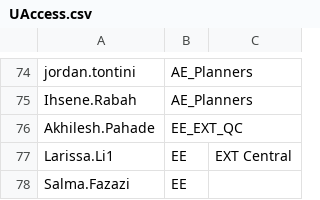
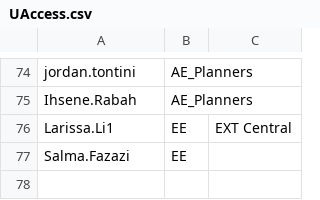
Before and after one commit to Ash-IPRANOps/Ash-IPRANOps.github.io, a CSV file: UAccess.csv, drawn as a sheet; only a part is shown, gaps mark what is left out.

Commit message:
Update UAccess.csv

```diff
--- a/UAccess.csv
+++ b/UAccess.csv
@@ -75,3 +75,2 @@ jordan.tontini,AE_Planners,
 Ihsene.Rabah,AE_Planners,
-Akhilesh.Pahade,EE_EXT_QC,
 Larissa.Li1,EE,EXT Central
```
